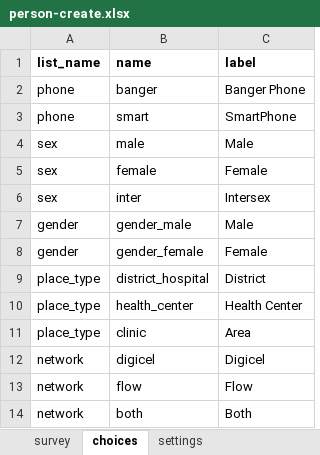
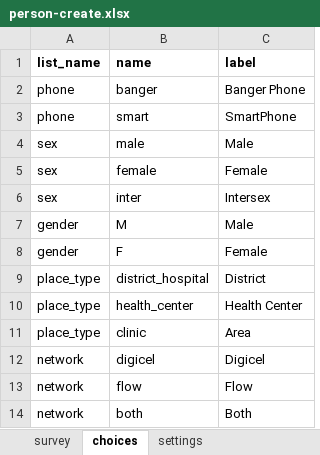
Before and after one commit to gitcliff/mydhi-cht-config, an Excel workbook: config/forms/contact/person-create.xlsx, sheet choices, drawn as a sheet; values as stored, in another font and other column widths than the file's, no borders; charts and pictures not drawn; the diff names each change by its address in the sheet, - before the commit and + after, or states it on an @@ line.

```diff
--- a/config/forms/contact/person-create.xlsx (sheet choices)
+++ b/config/forms/contact/person-create.xlsx (sheet choices)
-B7 (name): gender_male
+B7 (name): M
-B8 (name): gender_female
+B8 (name): F
```
Also changed, not shown: sheet survey, sheet settings, config/forms/contact/person-edit.xlsx, 2 other files.
